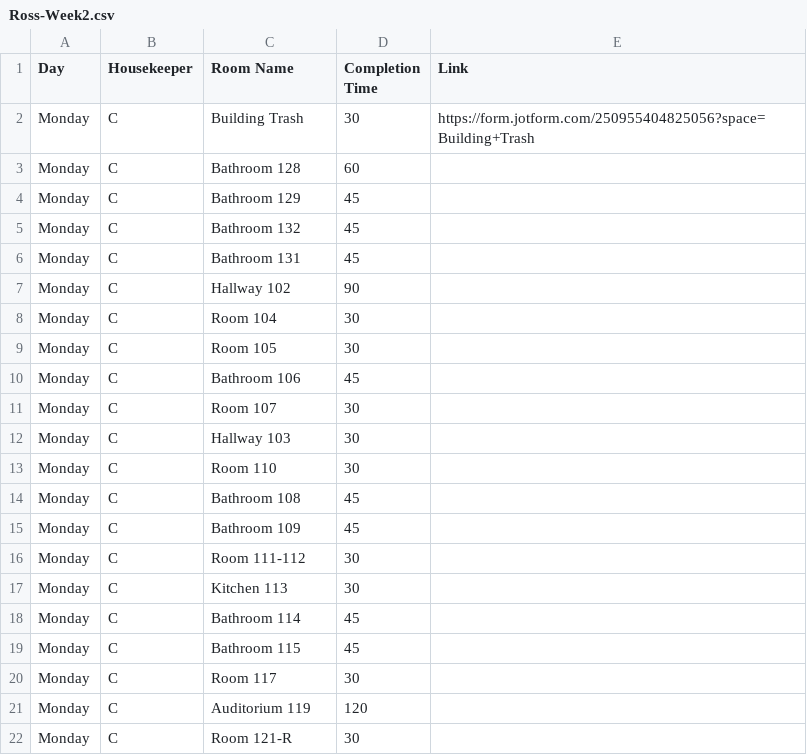
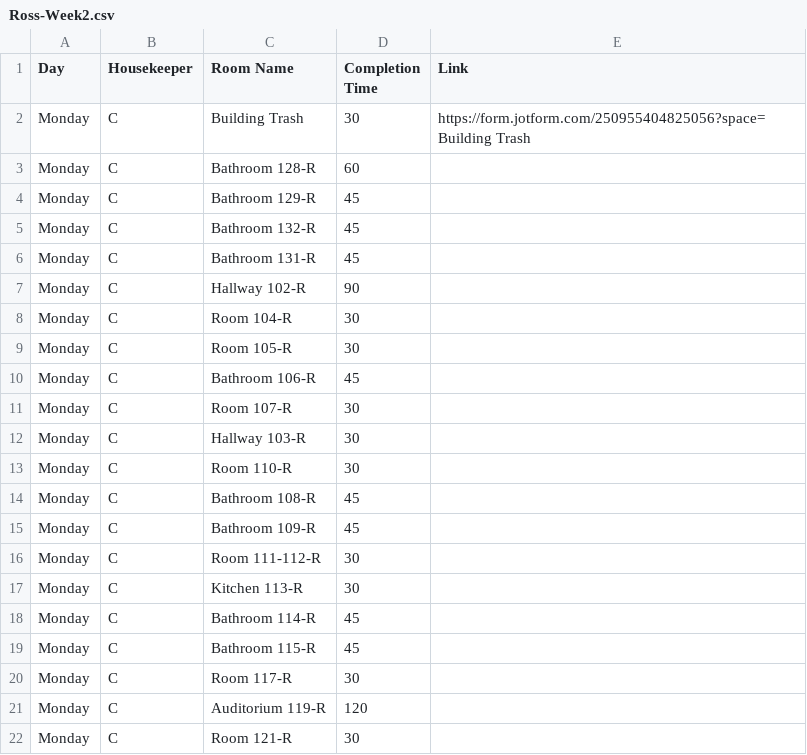
Before and after one commit to nothinghysterical/repository, a CSV file: schedules/Ross-Week2.csv, drawn as a sheet.

Commit message:
Update Ross-Week2.csv

```diff
--- a/schedules/Ross-Week2.csv
+++ b/schedules/Ross-Week2.csv
@@ -1,22 +1,22 @@
 Day	Housekeeper	Room Name	Completion Time	Link
-Monday	C	Building Trash	30	https://form.jotform.com/250955404825056?space=Building+Trash
-Monday	C	Bathroom 128	60	
-Monday	C	Bathroom 129	45	
-Monday	C	Bathroom 132	45	
-Monday	C	Bathroom 131	45	
-Monday	C	Hallway 102	90	
-Monday	C	Room 104	30	
-Monday	C	Room 105	30	
-Monday	C	Bathroom 106	45	
-Monday	C	Room 107	30	
-Monday	C	Hallway 103	30	
-Monday	C	Room 110	30	
-Monday	C	Bathroom 108	45	
-Monday	C	Bathroom 109	45	
-Monday	C	Room 111-112	30	
-Monday	C	Kitchen 113	30	
-Monday	C	Bathroom 114	45	
-Monday	C	Bathroom 115	45	
-Monday	C	Room 117	30	
-Monday	C	Auditorium 119	120	
+Monday	C	Building Trash	30	https://form.jotform.com/250955404825056?space=Building Trash
+Monday	C	Bathroom 128-R	60	
+Monday	C	Bathroom 129-R	45	
+Monday	C	Bathroom 132-R	45	
+Monday	C	Bathroom 131-R	45	
+Monday	C	Hallway 102-R	90	
+Monday	C	Room 104-R	30	
+Monday	C	Room 105-R	30	
+Monday	C	Bathroom 106-R	45	
+Monday	C	Room 107-R	30	
+Monday	C	Hallway 103-R	30	
+Monday	C	Room 110-R	30	
+Monday	C	Bathroom 108-R	45	
+Monday	C	Bathroom 109-R	45	
+Monday	C	Room 111-112-R	30	
+Monday	C	Kitchen 113-R	30	
+Monday	C	Bathroom 114-R	45	
+Monday	C	Bathroom 115-R	45	
+Monday	C	Room 117-R	30	
+Monday	C	Auditorium 119-R	120	
 Monday	C	Room 121-R	30	
```
